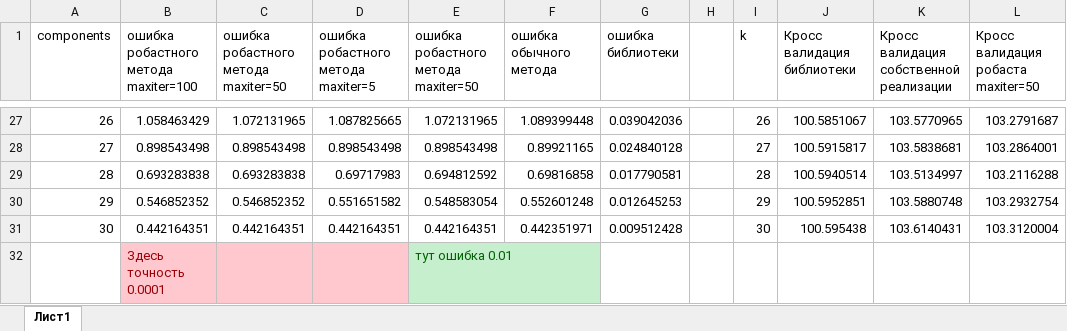
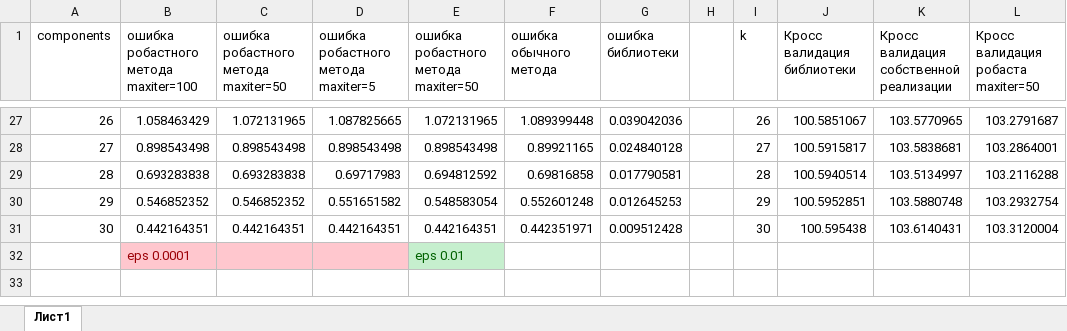
Before and after one commit to Voronik1801/BioProject, an Excel workbook: data/result с верными входными данными.xlsx, sheet Лист1, drawn as a sheet; only a part is shown, gaps mark what is left out; values as stored, in another font and other column widths than the file's, no borders; removed rows and columns are numbered as before the commit, all else as after; the diff names each change by its address in the sheet, - before the commit and + after, or states it on an @@ line.

```diff
--- a/data/result с верными входными данными.xlsx (sheet Лист1)
+++ b/data/result с верными входными данными.xlsx (sheet Лист1)
-row 32:  | Здесь точность 0.0001 |  |  | тут ошибка 0.01
+row 32:  | eps 0.0001 |  |  | eps 0.01
```
Also changed, not shown: 5 other files.
